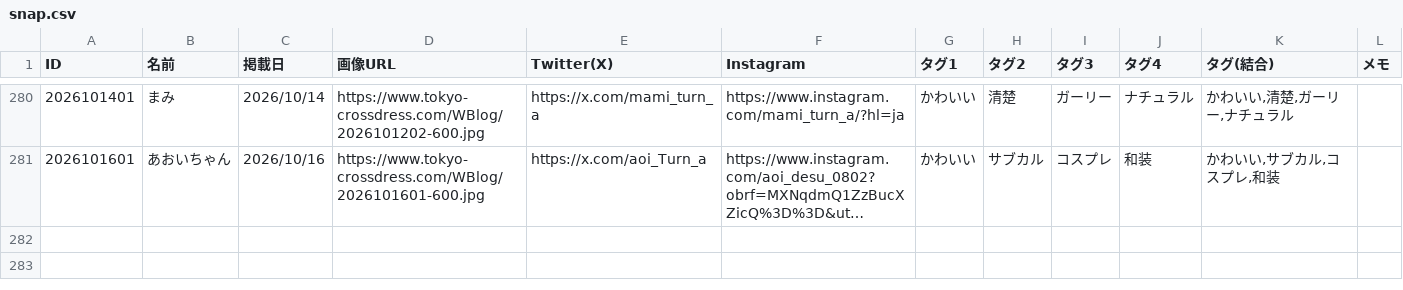
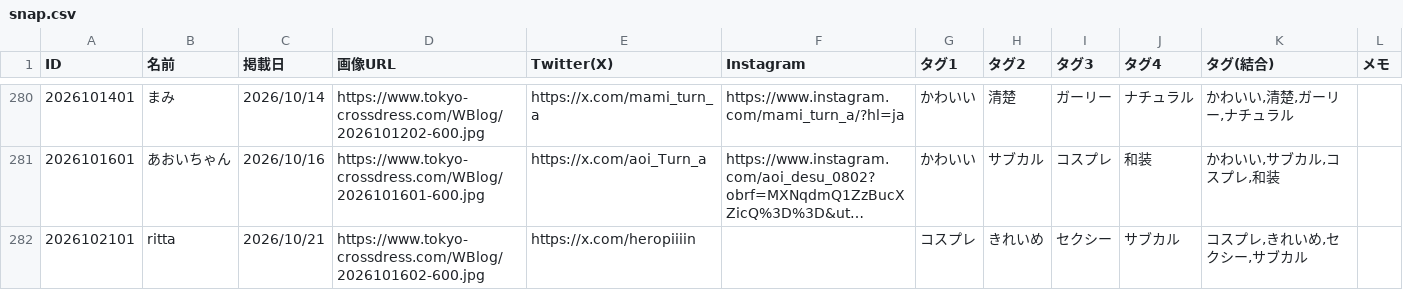
Before and after one commit to Tcrossdress/Tcrossdress.github.io, a CSV file: snap.csv, drawn as a sheet; only a part is shown, gaps mark what is left out; long unchanged cells end in …; the diff names each change by its address in the sheet, - before the commit and + after, or states it on an @@ line.

Commit message:
Add files via upload

```diff
--- a/snap.csv
+++ b/snap.csv
+row 282: 2026102101 | ritta | 2026/10/21 | https://www.tokyo-crossdress.com/WBlog/2026101602-600.jpg | https://x.com/heropiiiin |  | コスプレ | きれいめ | セクシー | サブカル | コスプレ,きれいめ,セクシー,サブカル
```
